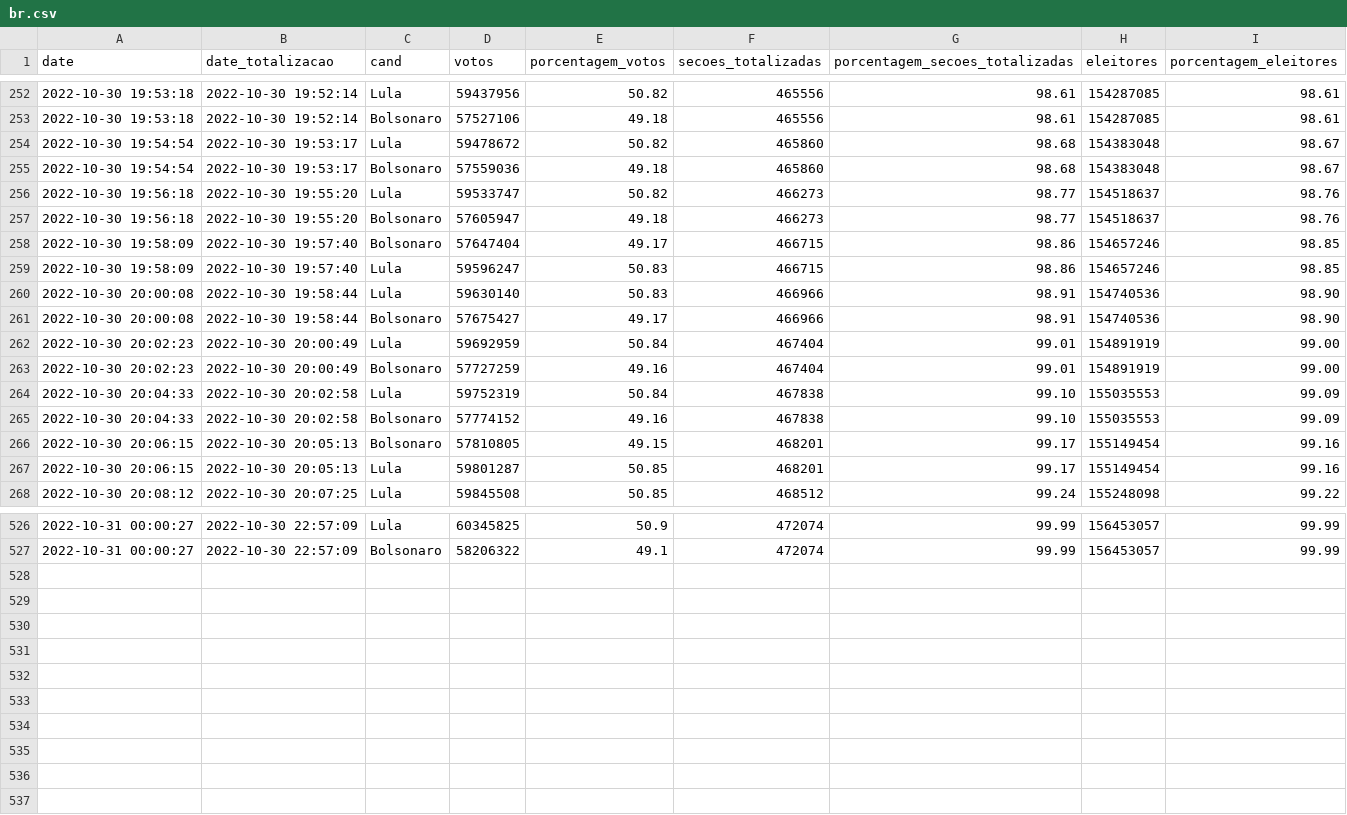
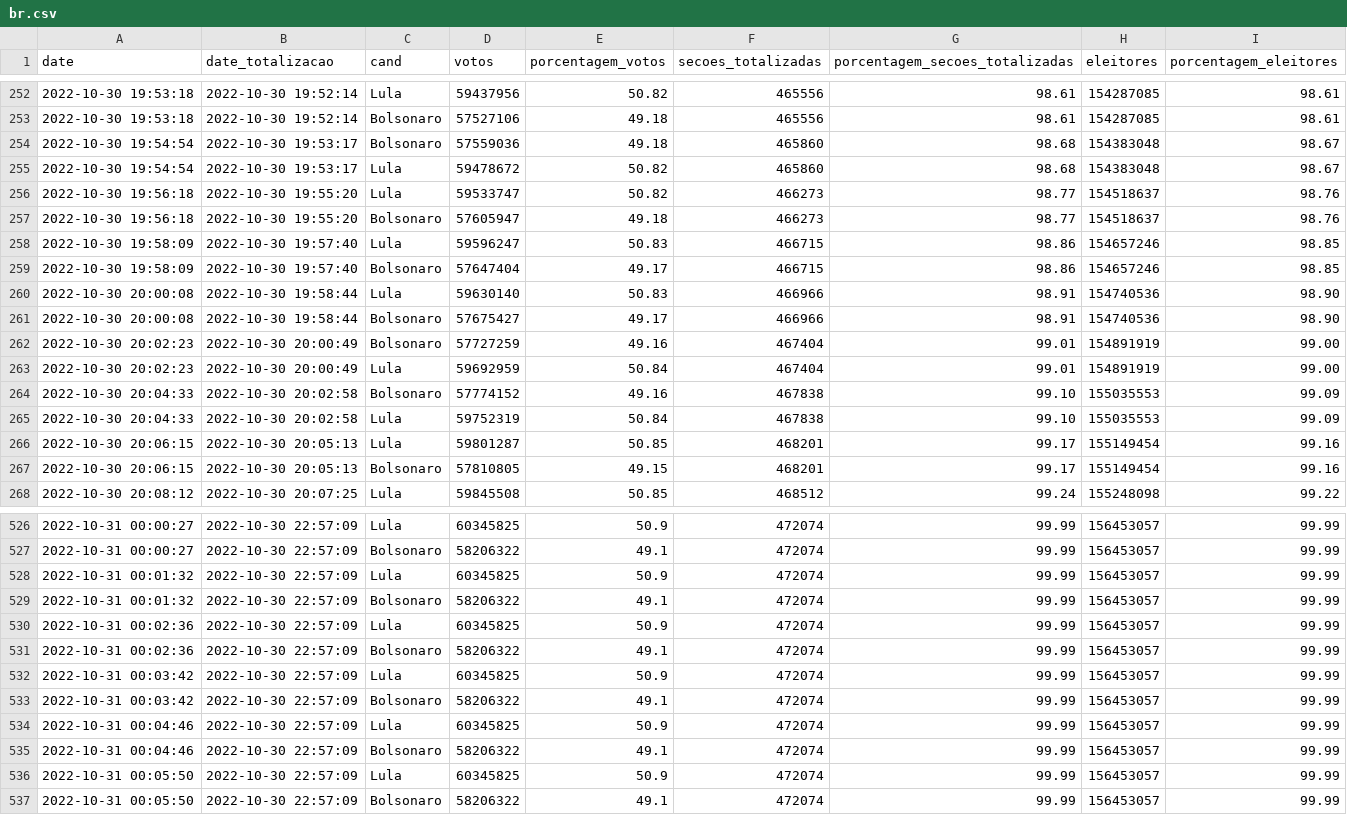
Before and after one commit to wcota/br_eleicoes_2022_2T, a CSV file: br.csv, drawn as a sheet; only a part is shown, gaps mark what is left out; the diff covers the shown part only.

```diff
--- a/br.csv
+++ b/br.csv
@@ -253,16 +253,16 @@ date,date_totalizacao,cand,votos,porcentagem_votos,secoes_totalizadas,porcentage
 2022-10-30 19:53:18,2022-10-30 19:52:14,Bolsonaro,57527106,49.18,465556,98.61,154287085,98.61
+2022-10-30 19:54:54,2022-10-30 19:53:17,Bolsonaro,57559036,49.18,465860,98.68,154383048,98.67
 2022-10-30 19:54:54,2022-10-30 19:53:17,Lula,59478672,50.82,465860,98.68,154383048,98.67
-2022-10-30 19:54:54,2022-10-30 19:53:17,Bolsonaro,57559036,49.18,465860,98.68,154383048,98.67
 2022-10-30 19:56:18,2022-10-30 19:55:20,Lula,59533747,50.82,466273,98.77,154518637,98.76
 2022-10-30 19:56:18,2022-10-30 19:55:20,Bolsonaro,57605947,49.18,466273,98.77,154518637,98.76
+2022-10-30 19:58:09,2022-10-30 19:57:40,Lula,59596247,50.83,466715,98.86,154657246,98.85
 2022-10-30 19:58:09,2022-10-30 19:57:40,Bolsonaro,57647404,49.17,466715,98.86,154657246,98.85
-2022-10-30 19:58:09,2022-10-30 19:57:40,Lula,59596247,50.83,466715,98.86,154657246,98.85
 2022-10-30 20:00:08,2022-10-30 19:58:44,Lula,59630140,50.83,466966,98.91,154740536,98.90
 2022-10-30 20:00:08,2022-10-30 19:58:44,Bolsonaro,57675427,49.17,466966,98.91,154740536,98.90
+2022-10-30 20:02:23,2022-10-30 20:00:49,Bolsonaro,57727259,49.16,467404,99.01,154891919,99.00
 2022-10-30 20:02:23,2022-10-30 20:00:49,Lula,59692959,50.84,467404,99.01,154891919,99.00
-2022-10-30 20:02:23,2022-10-30 20:00:49,Bolsonaro,57727259,49.16,467404,99.01,154891919,99.00
+2022-10-30 20:04:33,2022-10-30 20:02:58,Bolsonaro,57774152,49.16,467838,99.10,155035553,99.09
 2022-10-30 20:04:33,2022-10-30 20:02:58,Lula,59752319,50.84,467838,99.10,155035553,99.09
-2022-10-30 20:04:33,2022-10-30 20:02:58,Bolsonaro,57774152,49.16,467838,99.10,155035553,99.09
+2022-10-30 20:06:15,2022-10-30 20:05:13,Lula,59801287,50.85,468201,99.17,155149454,99.16
 2022-10-30 20:06:15,2022-10-30 20:05:13,Bolsonaro,57810805,49.15,468201,99.17,155149454,99.16
-2022-10-30 20:06:15,2022-10-30 20:05:13,Lula,59801287,50.85,468201,99.17,155149454,99.16
 2022-10-30 20:08:12,2022-10-30 20:07:25,Lula,59845508,50.85,468512,99.24,155248098,99.22
@@ -527 +527,11 @@ date,date_totalizacao,cand,votos,porcentagem_votos,secoes_totalizadas,porcentage
 2022-10-31 00:00:27,2022-10-30 22:57:09,Bolsonaro,58206322,49.1,472074,99.99,156453057,99.99
+2022-10-31 00:01:32,2022-10-30 22:57:09,Lula,60345825,50.9,472074,99.99,156453057,99.99
+2022-10-31 00:01:32,2022-10-30 22:57:09,Bolsonaro,58206322,49.1,472074,99.99,156453057,99.99
+2022-10-31 00:02:36,2022-10-30 22:57:09,Lula,60345825,50.9,472074,99.99,156453057,99.99
+2022-10-31 00:02:36,2022-10-30 22:57:09,Bolsonaro,58206322,49.1,472074,99.99,156453057,99.99
+2022-10-31 00:03:42,2022-10-30 22:57:09,Lula,60345825,50.9,472074,99.99,156453057,99.99
+2022-10-31 00:03:42,2022-10-30 22:57:09,Bolsonaro,58206322,49.1,472074,99.99,156453057,99.99
+2022-10-31 00:04:46,2022-10-30 22:57:09,Lula,60345825,50.9,472074,99.99,156453057,99.99
+2022-10-31 00:04:46,2022-10-30 22:57:09,Bolsonaro,58206322,49.1,472074,99.99,156453057,99.99
+2022-10-31 00:05:50,2022-10-30 22:57:09,Lula,60345825,50.9,472074,99.99,156453057,99.99
+2022-10-31 00:05:50,2022-10-30 22:57:09,Bolsonaro,58206322,49.1,472074,99.99,156453057,99.99
```
Also changed, not shown: 59 moved rows elsewhere in this file, am.csv, am_extra.csv, 3 other files.
